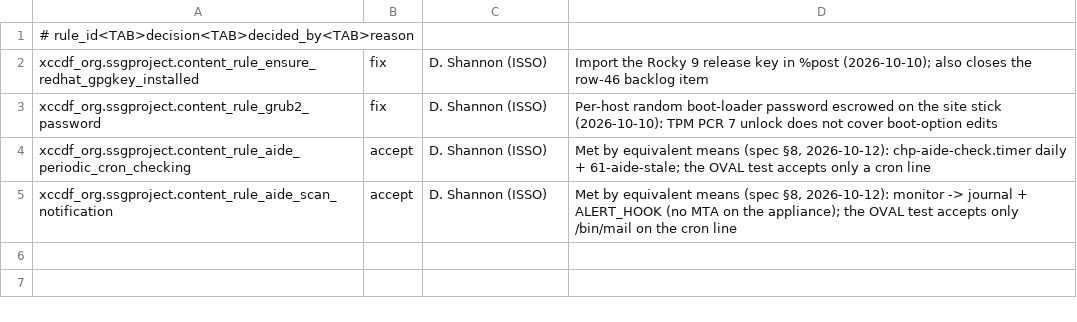
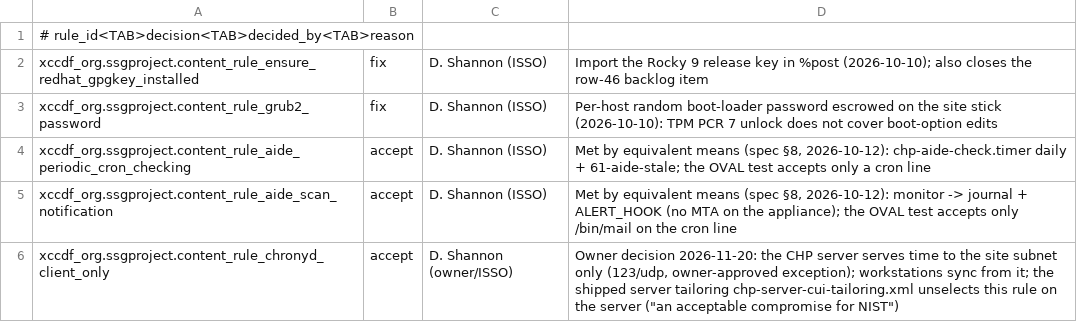
Before and after one commit to The-CyberHygiene-Project/idm-assistant, a TSV file: lab/iso5/decisions.tsv, drawn as a sheet; the diff names each change by its address in the sheet, - before the commit and + after, or states it on an @@ line.

Commit message:
Plan 3 Task 13c: round 2 on repo 0.14.0 (logs 191-227): time sync, FCI, tailoring, 13a fixes live, P3-D15; regression pending (LM Studio off), B15 timed

```diff
--- a/lab/iso5/decisions.tsv
+++ b/lab/iso5/decisions.tsv
+row 6: xccdf_org.ssgproject.content_rule_chronyd_client_only | accept | D. Shannon (owner/ISSO) | Owner decision 2026-11-20: the CHP server serves time to the site subnet only (123/udp, owner-approved exception); workstations sync from it; the shipped server tailoring chp-server-cui-tailoring.xml unselects this rule on the server ("an acceptable compromise for NIST")
```
Also changed, not shown: 42 other files.
